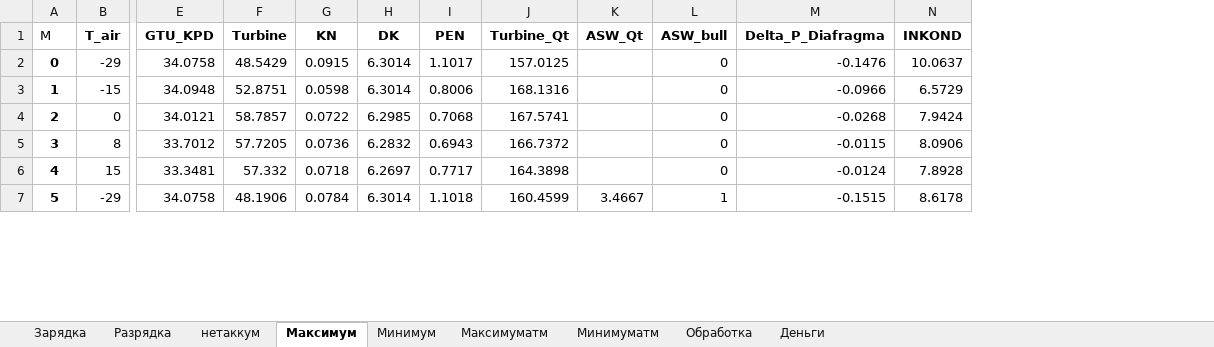
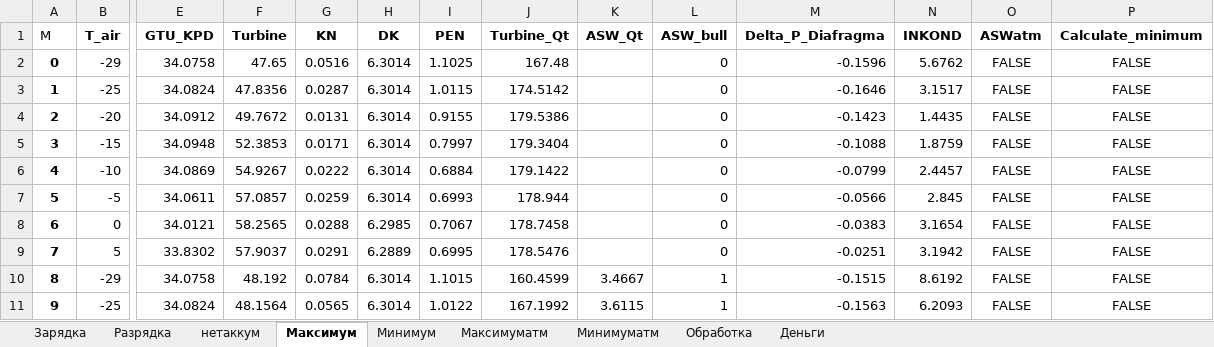
Before and after one commit to maksimovia/GZ, an Excel workbook: resdataASW.xlsx, sheet Максимум, drawn as a sheet; only a part is shown, gaps mark what is left out; values as stored, in another font and other column widths than the file's, no borders; removed rows and columns are numbered as before the commit, all else as after; rows hold the shown columns only; the diff covers the shown part only; the diff names each change by its address in the sheet, - before the commit and + after, or states it on an @@ line.

```diff
--- a/resdataASW.xlsx (sheet Максимум)
+++ b/resdataASW.xlsx (sheet Максимум)
+column O (ASWatm), row 2: FALSE; row 5: FALSE; row 8: FALSE; row 10: FALSE
+column P (Calculate_minimum), row 2: FALSE; row 5: FALSE; row 8: FALSE; row 10: FALSE
-F2 (Turbine): 48.5429
+F2 (Turbine): 47.65
-G2 (KN): 0.0915
+G2 (KN): 0.0516
-I2 (PEN): 1.1017
+I2 (PEN): 1.1025
-J2 (Turbine_Qt): 157.0125
+J2 (Turbine_Qt): 167.48
-M2 (Delta_P_Diafragma): -0.1476
+M2 (Delta_P_Diafragma): -0.1596
-N2 (INKOND): 10.0637
+N2 (INKOND): 5.6762
+row 3: 1 | -25 | 34.0824 | 47.8356 | 0.0287 | 6.3014 | 1.0115 | 174.5142 |  | 0 | -0.1646 | 3.1517 | FALSE | FALSE
+row 4: 2 | -20 | 34.0912 | 49.7672 | 0.0131 | 6.3014 | 0.9155 | 179.5386 |  | 0 | -0.1423 | 1.4435 | FALSE | FALSE
@@ column A (М) renumbered between rows 5 and 24 @@
-F5 (Turbine): 52.8751
+F5 (Turbine): 52.3853
-G5 (KN): 0.0598
+G5 (KN): 0.0171
-I5 (PEN): 0.8006
+I5 (PEN): 0.7997
-J5 (Turbine_Qt): 168.1316
+J5 (Turbine_Qt): 179.3404
-M5 (Delta_P_Diafragma): -0.0966
+M5 (Delta_P_Diafragma): -0.1088
-N5 (INKOND): 6.5729
+N5 (INKOND): 1.8759
+row 6: 4 | -10 | 34.0869 | 54.9267 | 0.0222 | 6.3014 | 0.6884 | 179.1422 |  | 0 | -0.0799 | 2.4457 | FALSE | FALSE
+row 7: 5 | -5 | 34.0611 | 57.0857 | 0.0259 | 6.3014 | 0.6993 | 178.944 |  | 0 | -0.0566 | 2.845 | FALSE | FALSE
-F8 (Turbine): 58.7857
+F8 (Turbine): 58.2565
-G8 (KN): 0.0722
+G8 (KN): 0.0288
-I8 (PEN): 0.7068
+I8 (PEN): 0.7067
-J8 (Turbine_Qt): 167.5741
+J8 (Turbine_Qt): 178.7458
-M8 (Delta_P_Diafragma): -0.0268
+M8 (Delta_P_Diafragma): -0.0383
-N8 (INKOND): 7.9424
+N8 (INKOND): 3.1654
-row 5: 3 | 8 | 33.7012 | 57.7205 | 0.0736 | 6.2832 | 0.6943 | 166.7372 |  | 0 | -0.0115 | 8.0906
-row 6: 4 | 15 | 33.3481 | 57.332 | 0.0718 | 6.2697 | 0.7717 | 164.3898 |  | 0 | -0.0124 | 7.8928
+row 9: 7 | 5 | 33.8302 | 57.9037 | 0.0291 | 6.2889 | 0.6995 | 178.5476 |  | 0 | -0.0251 | 3.1942 | FALSE | FALSE
-F10 (Turbine): 48.1906
+F10 (Turbine): 48.192
-I10 (PEN): 1.1018
+I10 (PEN): 1.1015
-N10 (INKOND): 8.6178
+N10 (INKOND): 8.6192
+row 11: 9 | -25 | 34.0824 | 48.1564 | 0.0565 | 6.3014 | 1.0122 | 167.1992 | 3.6115 | 1 | -0.1563 | 6.2093 | FALSE | FALSE
```
Also changed, not shown: 9 added rows, 4 removed rows and 21 edited cells elsewhere in this sheet, sheet Минимуматм, sheet Минимум, sheet Обработка, sheet Максимуматм, sheet Деньги, charts or pictures, streams.xlsx, 5 other files.
